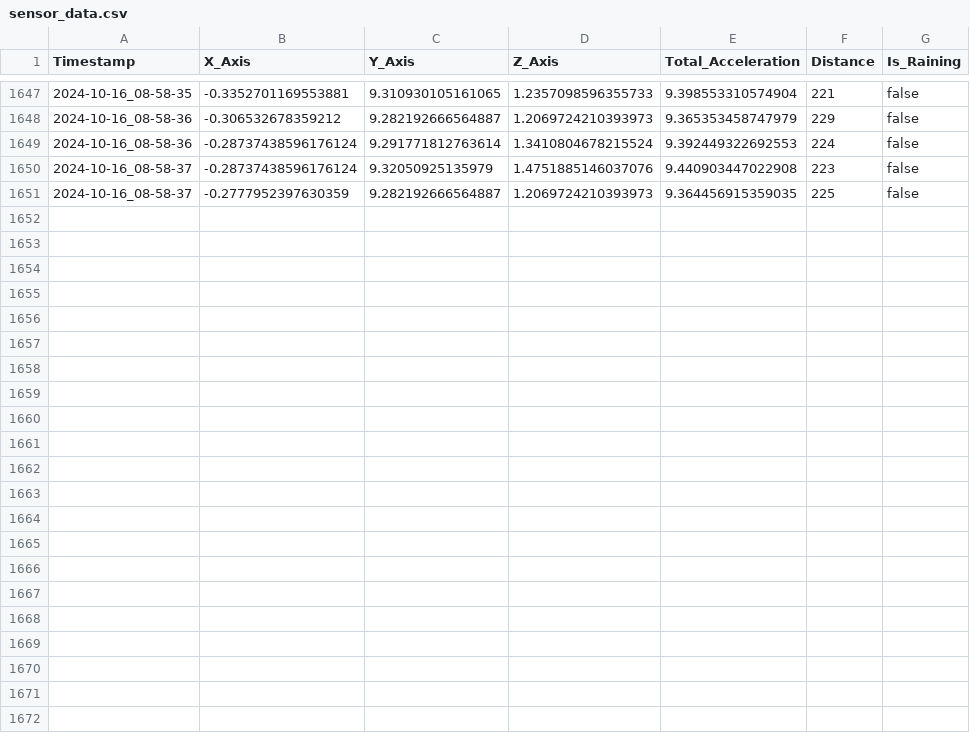
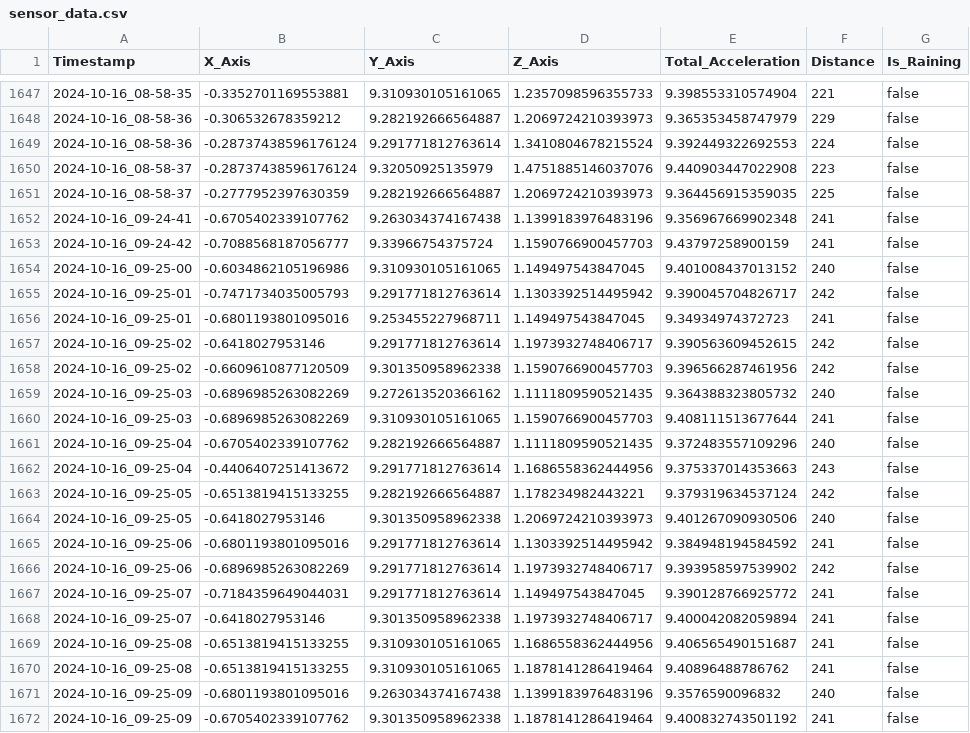
Before and after one commit to 23882972/Driving-Assistance-Sensor, a CSV file: sensor_data.csv, drawn as a sheet; only a part is shown, gaps mark what is left out.

Commit message:
Auto-push: 2024-10-16 09:25:11

```diff
--- a/sensor_data.csv
+++ b/sensor_data.csv
@@ -1651 +1651,22 @@ Timestamp,X_Axis,Y_Axis,Z_Axis,Total_Acceleration,Distance,Is_Raining
 2024-10-16_08-58-37,-0.2777952397630359,9.282192666564887,1.2069724210393973,9.364456915359035,225,false
+2024-10-16_09-24-41,-0.6705402339107762,9.263034374167438,1.1399183976483196,9.356967669902348,241,false
+2024-10-16_09-24-42,-0.7088568187056777,9.33966754375724,1.1590766900457703,9.43797258900159,241,false
+2024-10-16_09-25-00,-0.6034862105196986,9.310930105161065,1.149497543847045,9.401008437013152,240,false
+2024-10-16_09-25-01,-0.7471734035005793,9.291771812763614,1.1303392514495942,9.390045704826717,242,false
+2024-10-16_09-25-01,-0.6801193801095016,9.253455227968711,1.149497543847045,9.34934974372723,241,false
+2024-10-16_09-25-02,-0.6418027953146,9.291771812763614,1.1973932748406717,9.390563609452615,242,false
+2024-10-16_09-25-02,-0.6609610877120509,9.301350958962338,1.1590766900457703,9.396566287461956,242,false
+2024-10-16_09-25-03,-0.6896985263082269,9.272613520366162,1.1111809590521435,9.364388323805732,240,false
+2024-10-16_09-25-03,-0.6896985263082269,9.310930105161065,1.1590766900457703,9.408111513677644,241,false
+2024-10-16_09-25-04,-0.6705402339107762,9.282192666564887,1.1111809590521435,9.372483557109296,240,false
+2024-10-16_09-25-04,-0.4406407251413672,9.291771812763614,1.1686558362444956,9.375337014353663,243,false
+2024-10-16_09-25-05,-0.6513819415133255,9.282192666564887,1.178234982443221,9.379319634537124,242,false
+2024-10-16_09-25-05,-0.6418027953146,9.301350958962338,1.2069724210393973,9.401267090930506,240,false
+2024-10-16_09-25-06,-0.6801193801095016,9.291771812763614,1.1303392514495942,9.384948194584592,241,false
+2024-10-16_09-25-06,-0.6896985263082269,9.291771812763614,1.1973932748406717,9.393958597539902,242,false
+2024-10-16_09-25-07,-0.7184359649044031,9.291771812763614,1.149497543847045,9.390128766925772,241,false
+2024-10-16_09-25-07,-0.6418027953146,9.301350958962338,1.1973932748406717,9.400042082059894,241,false
+2024-10-16_09-25-08,-0.6513819415133255,9.310930105161065,1.1686558362444956,9.406565490151687,241,false
+2024-10-16_09-25-08,-0.6513819415133255,9.310930105161065,1.1878141286419464,9.40896488786762,241,false
+2024-10-16_09-25-09,-0.6801193801095016,9.263034374167438,1.1399183976483196,9.3576590096832,240,false
+2024-10-16_09-25-09,-0.6705402339107762,9.301350958962338,1.1878141286419464,9.400832743501192,241,false
```
